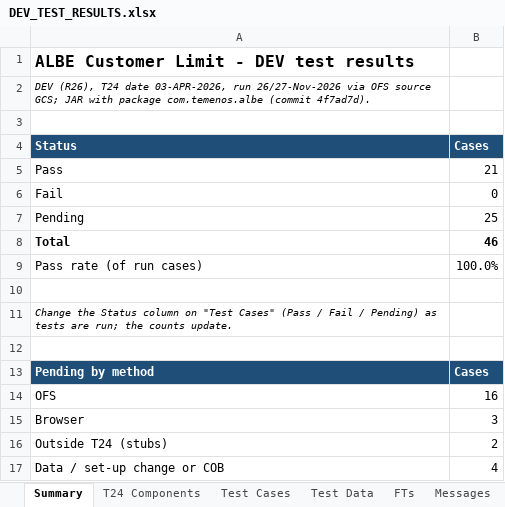
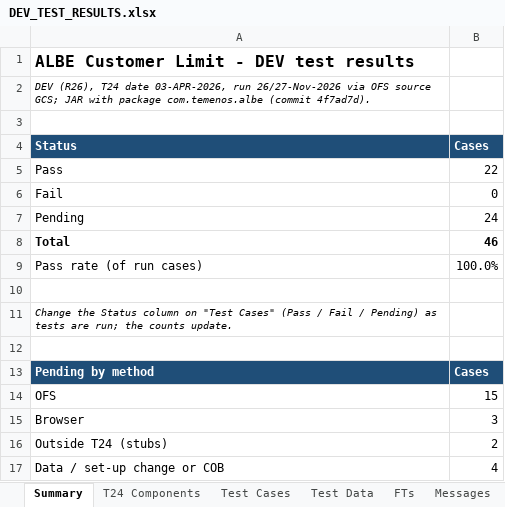
Before and after one commit to shunmugarajag/ALBECustomerLimitClaude, an Excel workbook: docs/DEV_TEST_RESULTS.xlsx, sheet Summary, drawn as a sheet; values as stored, in another font and other column widths than the file's, no borders; the diff names each change by its address in the sheet, - before the commit and + after, or states it on an @@ line.

```diff
--- a/docs/DEV_TEST_RESULTS.xlsx (sheet Summary)
+++ b/docs/DEV_TEST_RESULTS.xlsx (sheet Summary)
-B5 (Cases): 21
+B5 (Cases): 22
-B7 (Cases): 25
+B7 (Cases): 24
-B14 (Cases): 16
+B14 (Cases): 15
```
Also changed, not shown: sheet Test Cases.
